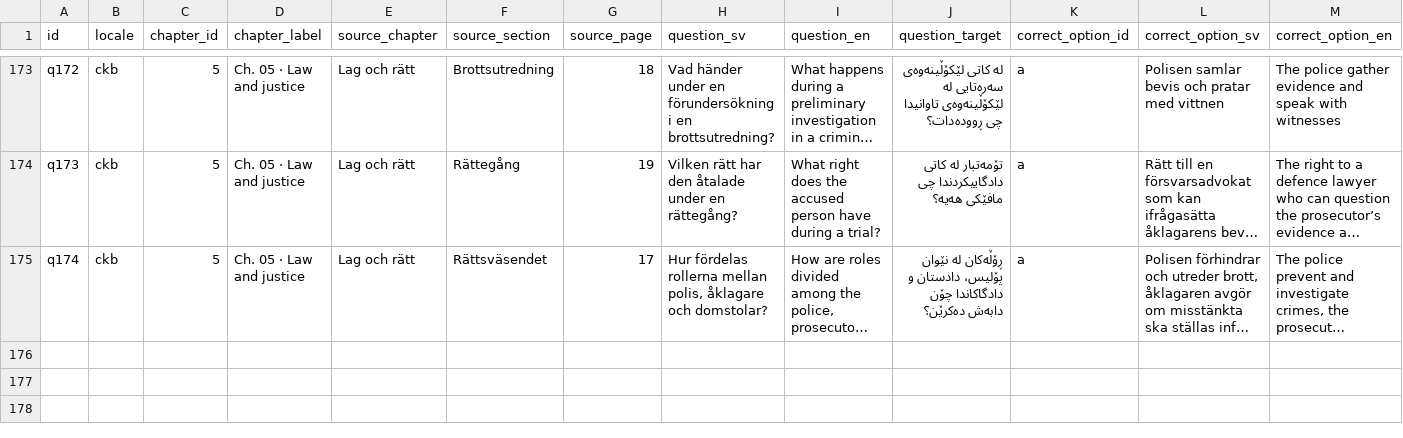
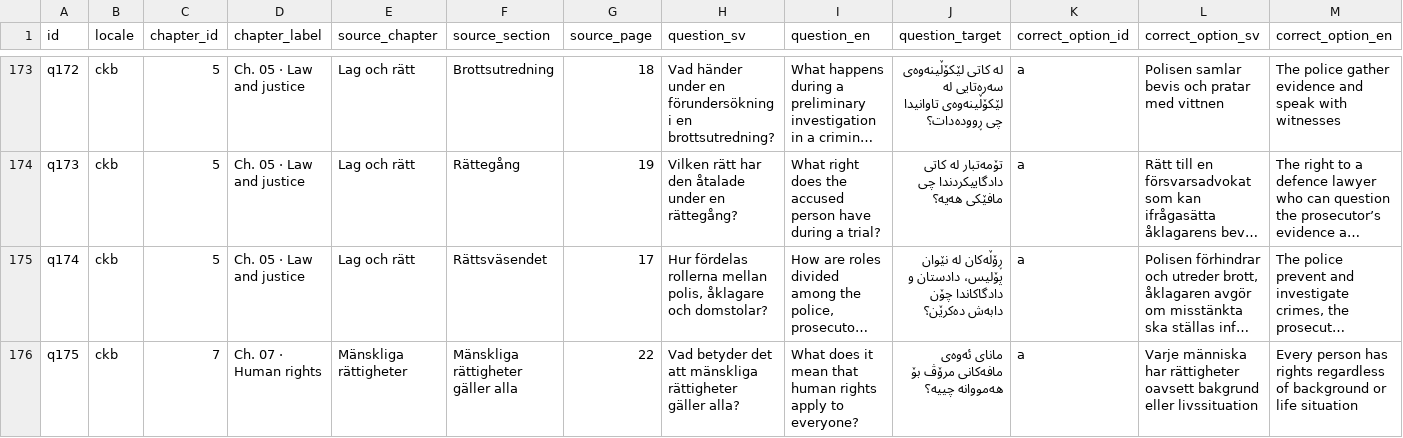
Before and after one commit to SzeChunYiu/Swedish_Civic_Test, a TSV file: docs/localization/review-packets/question-i18n-v8/ckb.tsv, drawn as a sheet; only a part is shown, gaps mark what is left out; long unchanged cells end in …; rows hold the shown columns only; the diff names each change by its address in the sheet, - before the commit and + after, or states it on an @@ line.

```diff
--- a/docs/localization/review-packets/question-i18n-v8/ckb.tsv
+++ b/docs/localization/review-packets/question-i18n-v8/ckb.tsv
+row 176: q175 | ckb | 7 | Ch. 07 · Human rights | Mänskliga rättigheter | Mänskliga rättigheter gäller alla | 22 | Vad betyder det att mänskliga rättigheter gäller alla? | What does it mean that human rights apply to everyone? | مانای ئەوەی مافەکانی مرۆڤ بۆ هەمووانە چییە؟ | a | Varje människa har rättigheter oavsett bakgrund eller livssituation | Every person has rights regardless of background or life situation
```
Also changed, not shown: docs/localization/review-packets/question-i18n-v8/ar.tsv, docs/localization/review-packets/question-i18n-v8/fa.tsv, 25 other files.
